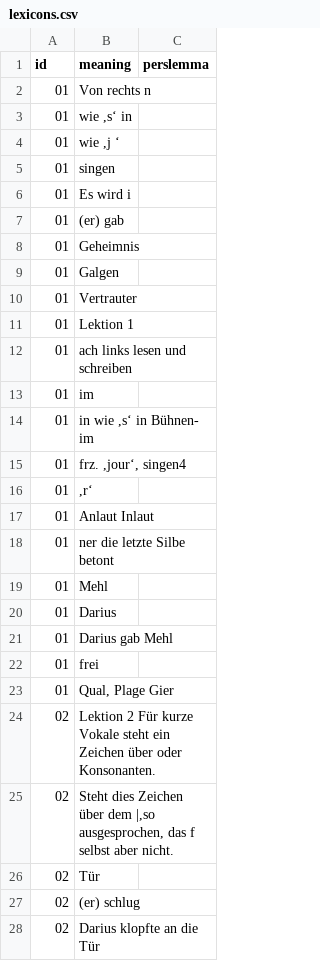
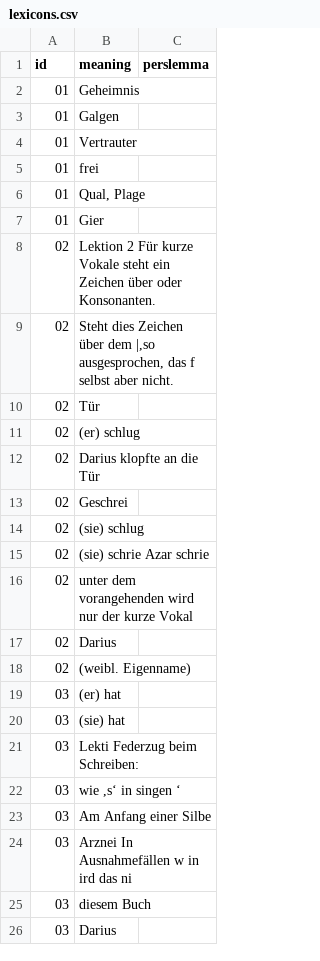
Before and after one commit to skaivolas/sobhani, a CSV file: _data/lexicons.csv, drawn as a sheet; only a part is shown; the shorter side is filled out with more unchanged rows.

```diff
--- a/_data/lexicons.csv
+++ b/_data/lexicons.csv
@@ -1,8 +1,2 @@
 id,meaning,perslemma
-01,Von rechts n,
-01,"wie ,s‘ in",
-01,"wie ,j ‘",
-01,singen,
-01,Es wird i,
-01,(er) gab,
 01,Geheimnis,
@@ -10,15 +4,5 @@ id,meaning,perslemma
 01,Vertrauter,
-01,Lektion 1,
-01,ach links lesen und schreiben,
-01,im,
-01,"in wie ,s‘ in Bühnen- im",
-01,"frz. ,jour‘, singen4",
-01,",r‘",
-01,Anlaut Inlaut,
-01,ner die letzte Silbe betont,
-01,Mehl,
-01,Darius,
-01,Darius gab Mehl,
 01,frei,
-01,"Qual, Plage Gier",
+01,"Qual, Plage"
+01,Gier,
 02,Lektion 2 Für kurze Vokale steht ein Zeichen über oder Konsonanten.,
```
Also changed, not shown: 1 other file.
